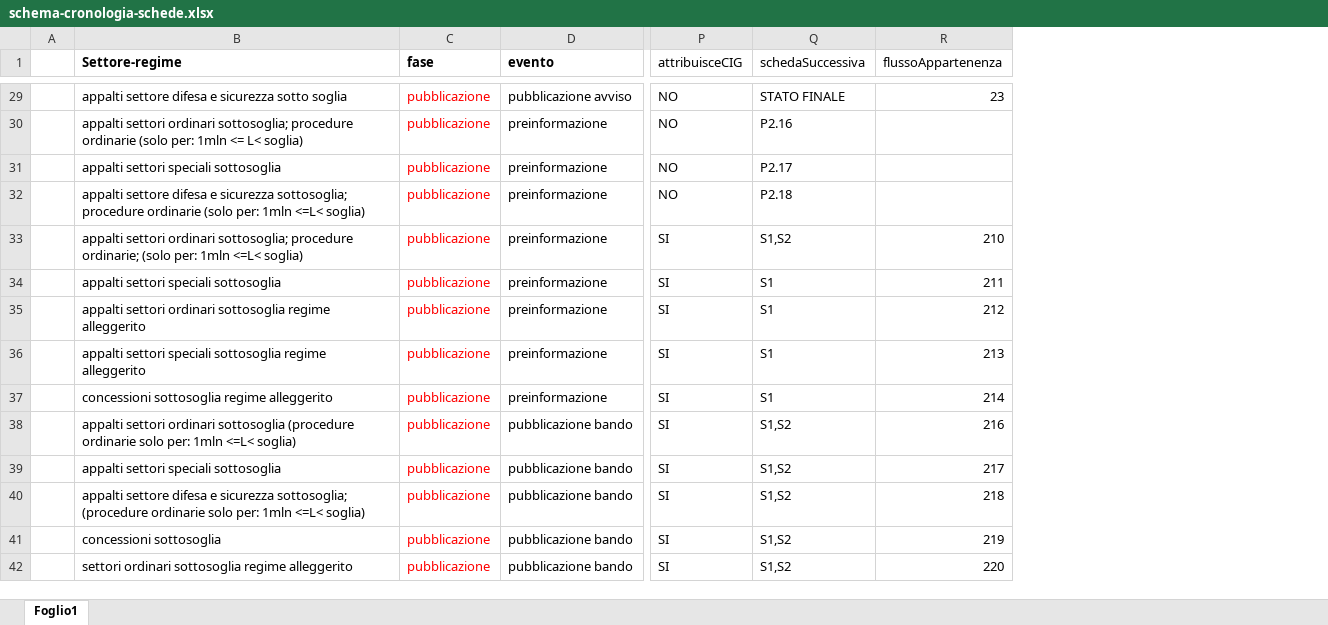
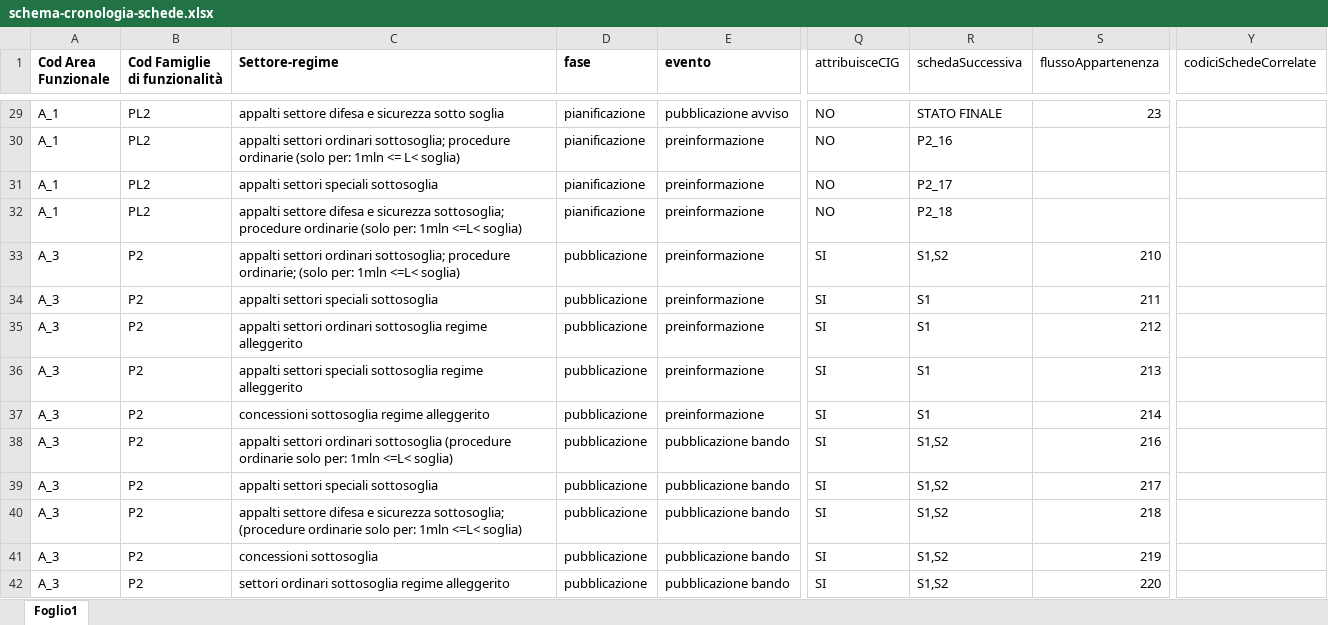
Before and after one commit to domaltomare/npa, an Excel workbook: docs/orchestratore/schema-cronologia-schede.xlsx, sheet Foglio1, drawn as a sheet; only a part is shown, gaps mark what is left out; values as stored, in another font and other column widths than the file's, no borders; charts and pictures not drawn; removed rows and columns are numbered as before the commit, all else as after; the diff covers the shown part only; the diff names each change by its address in the sheet, - before the commit and + after, or states it on an @@ line.

Commit message:
Add files via upload

```diff
--- a/docs/orchestratore/schema-cronologia-schede.xlsx (sheet Foglio1)
+++ b/docs/orchestratore/schema-cronologia-schede.xlsx (sheet Foglio1)
-column A, empty
+column A (Cod Area Funzionale), rows 29-42: A_1 | A_1 | A_1 | A_1 | A_3 | A_3 | A_3 | A_3 | A_3 | A_3 | A_3 | A_3 | A_3 | A_3
+column B (Cod Famiglie di funzionalità), rows 29-42: PL2 | PL2 | PL2 | PL2 | P2 | P2 | P2 | P2 | P2 | P2 | P2 | P2 | P2 | P2
+column Y (codiciSchedeCorrelate), empty
-D29:D42 text colour: #FF0000
+D29:D42 text colour: black
-D29:D32 (fase): pubblicazione
+D29:D32 (fase): pianificazione
-R30 (schedaSuccessiva): P2.16
+R30 (schedaSuccessiva): P2_16
-R31 (schedaSuccessiva): P2.17
+R31 (schedaSuccessiva): P2_17
-R32 (schedaSuccessiva): P2.18
+R32 (schedaSuccessiva): P2_18
```
Also changed, not shown: 87 edited cells and cell formats elsewhere in this sheet, charts or pictures.
